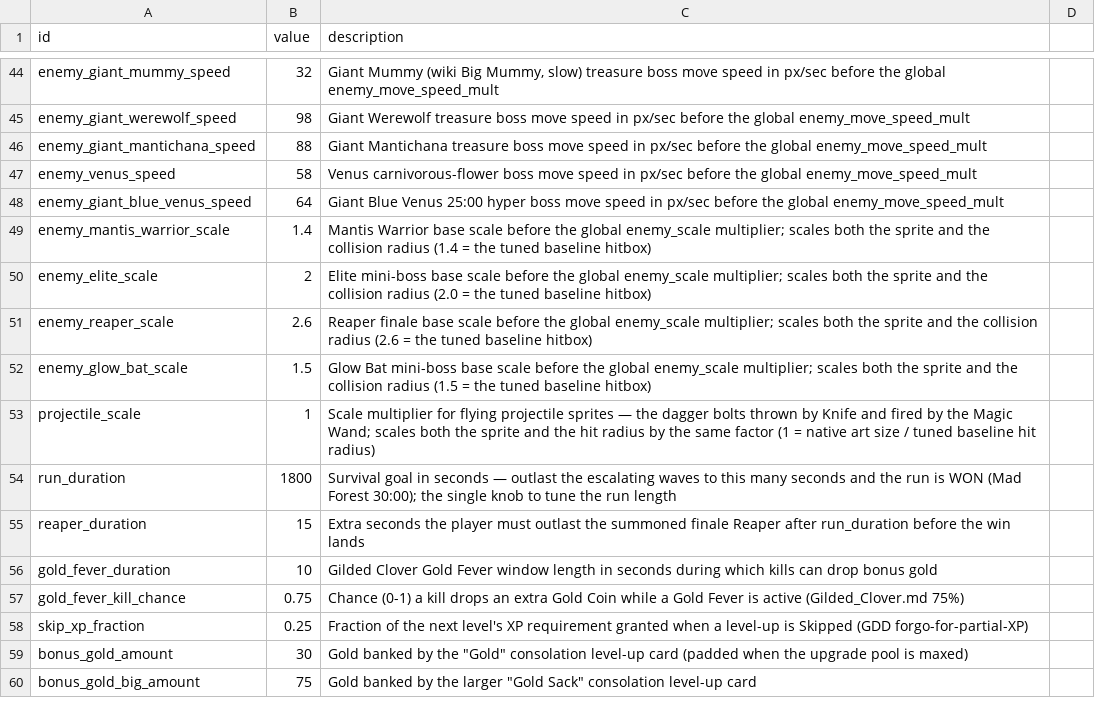
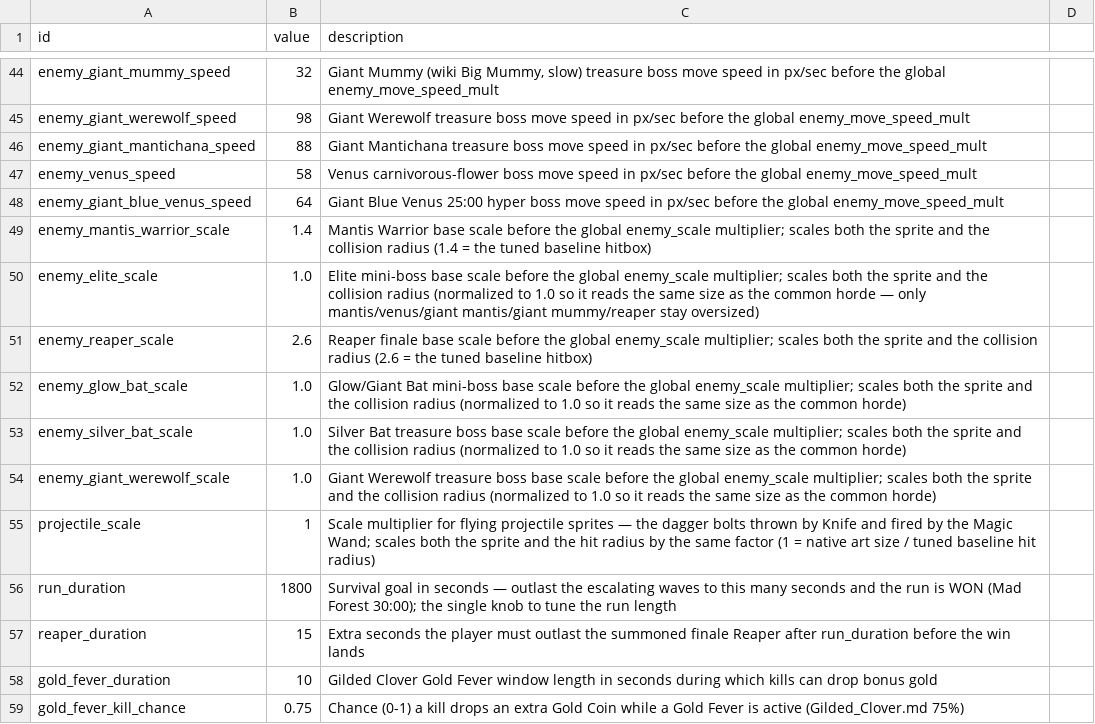
Before and after one commit to gw1108/VampireSurvivorsGodot, a CSV file: vampire-survivors-taskmaster/data/balance.csv, drawn as a sheet; only a part is shown, gaps mark what is left out; the shorter side is filled out with more unchanged rows.

Commit message:
ws(main) iter 132 [claude]: Make all enemies about the same scale as ea…
Made every non-exception enemy render at the common-horde scale (type_scale 1.0, i.e. base_scale = global enemy_scale 1.25) so the roster reads at a uniform size, while the five called-out showcase enemies stay oversized. In data/balance.csv: set enemy_elite_scale 2->1.0 and enemy_glow_bat_scale 1.5->1.0, and added new enemy_silver_bat_scale=1.0 and enemy_giant_werewolf_scale=1.0 rows. In scripts/enemies/enemy.gd added SILVER_BAT and GIANT_WEREWOLF to SCALE_KEYS so those two new CSV rows actually drive their scale. Used the CSV override mechanism (not the TYPES scale field) on purpose: it keeps each type's TYPES scale as the radius baseline (cfg_scale) so the collision hitbox shrinks in proportion with the sprite instead of desyncing. Exceptions left untouched: MANTIS_WARRIOR 1.4, VENUS 1.4, GIANT_MANTICHANA 2.0, GIANT_BLUE_VENUS 2.1, GIANT_MUMMY 2.2, REAPER 2.6. Verified via headless Godot import (clean, no parse errors, balance.csv parsed) plus the gdUnit4 suite; the single failing test (enemy_separation_test::test_overlapping_neighbour_pushes_away) fails identically on the stashed clean tree, so it is a pre-existing staleness against enemy_scale=1.25 on the untouched BAT, not a regression from this change.

Note: A human could eyeball a run to confirm the mini-bosses (glow/silver bat, giant werewolf, elite) now read the same size as common enemies while mantis/venus/giant mantis/giant mummy/reaper still tower over the horde; forcing all those late bosses on-screen in a single headless pass was impractical, so this was verified by import + the deterministic scale math.

Decisions: Treated 'mantis' as MANTIS_WARRIOR/Mantichana (the mantis that actually spawns; base Type.MANTIS is already 1.0 anyway). Counted GIANT_BLUE_VENUS under the 'venus' exception rather than shrinking the 25:00 hyper-finale boss to trash size, which would contradict the intent of keeping venus prominent. GIANT_WEREWOLF and SILVER_BAT are NOT exceptions, so they were normalized. Preferred balance.csv per the task; the only code edit was the two-line SCALE_KEYS plumbing required to make the new CSV rows take effect.

Workshop-Pass: 135
Workshop-Task: ws-01kx2sg047pfk107yr0pqvmt7p

```diff
--- a/vampire-survivors-taskmaster/data/balance.csv
+++ b/vampire-survivors-taskmaster/data/balance.csv
@@ -49,5 +49,7 @@ enemy_giant_blue_venus_speed,64,"Giant Blue Venus 25:00 hyper boss move speed in
 enemy_mantis_warrior_scale,1.4,Mantis Warrior base scale before the global enemy_scale multiplier; scales both the sprite and the collision radius (1.4 = the tuned baseline hitbox),
-enemy_elite_scale,2,Elite mini-boss base scale before the global enemy_scale multiplier; scales both the sprite and the collision radius (2.0 = the tuned baseline hitbox),
+enemy_elite_scale,1.0,Elite mini-boss base scale before the global enemy_scale multiplier; scales both the sprite and the collision radius (normalized to 1.0 so it reads the same size as the common horde — only mantis/venus/giant mantis/giant mummy/reaper stay oversized),
 enemy_reaper_scale,2.6,Reaper finale base scale before the global enemy_scale multiplier; scales both the sprite and the collision radius (2.6 = the tuned baseline hitbox),
-enemy_glow_bat_scale,1.5,Glow Bat mini-boss base scale before the global enemy_scale multiplier; scales both the sprite and the collision radius (1.5 = the tuned baseline hitbox),
+enemy_glow_bat_scale,1.0,Glow/Giant Bat mini-boss base scale before the global enemy_scale multiplier; scales both the sprite and the collision radius (normalized to 1.0 so it reads the same size as the common horde),
+enemy_silver_bat_scale,1.0,Silver Bat treasure boss base scale before the global enemy_scale multiplier; scales both the sprite and the collision radius (normalized to 1.0 so it reads the same size as the common horde),
+enemy_giant_werewolf_scale,1.0,Giant Werewolf treasure boss base scale before the global enemy_scale multiplier; scales both the sprite and the collision radius (normalized to 1.0 so it reads the same size as the common horde),
 projectile_scale,1,Scale multiplier for flying projectile sprites — the dagger bolts thrown by Knife and fired by the Magic Wand; scales both the sprite and the hit radius by the same factor (1 = native art size / tuned baseline hit radius),
```
Also changed, not shown: 1 other file.
